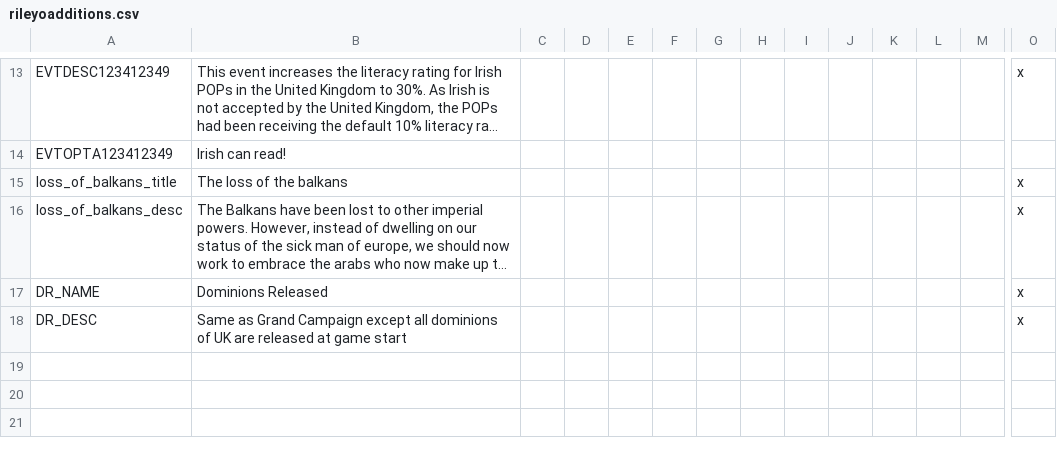
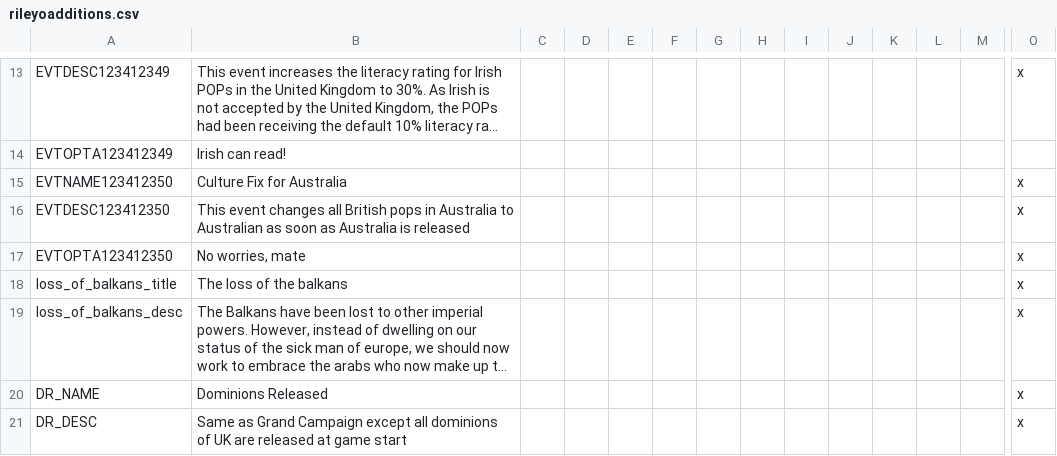
Before and after one commit to rileyo92/Rileyo-AlStadt, a CSV file: Rileyo ALStadt 1.1/localisation/rileyoadditions.csv, drawn as a sheet; only a part is shown, gaps mark what is left out; long unchanged cells end in …; rows hold the shown columns only; the diff names each change by its address in the sheet, - before the commit and + after, or states it on an @@ line.

Commit message:
added event to convert british pops in australia to australian

```diff
--- a/Rileyo ALStadt 1.1/localisation/rileyoadditions.csv
+++ b/Rileyo ALStadt 1.1/localisation/rileyoadditions.csv
+row 15: EVTNAME123412350 | Culture Fix for Australia |  |  |  |  |  |  |  |  |  |  |  | x
+row 16: EVTDESC123412350 | This event changes all British pops in Australia to Australian as soon as Australia is released |  |  |  |  |  |  |  |  |  |  |  | x
+row 17: EVTOPTA123412350 | No worries, mate |  |  |  |  |  |  |  |  |  |  |  | x
```
Also changed, not shown: 1 other file.
